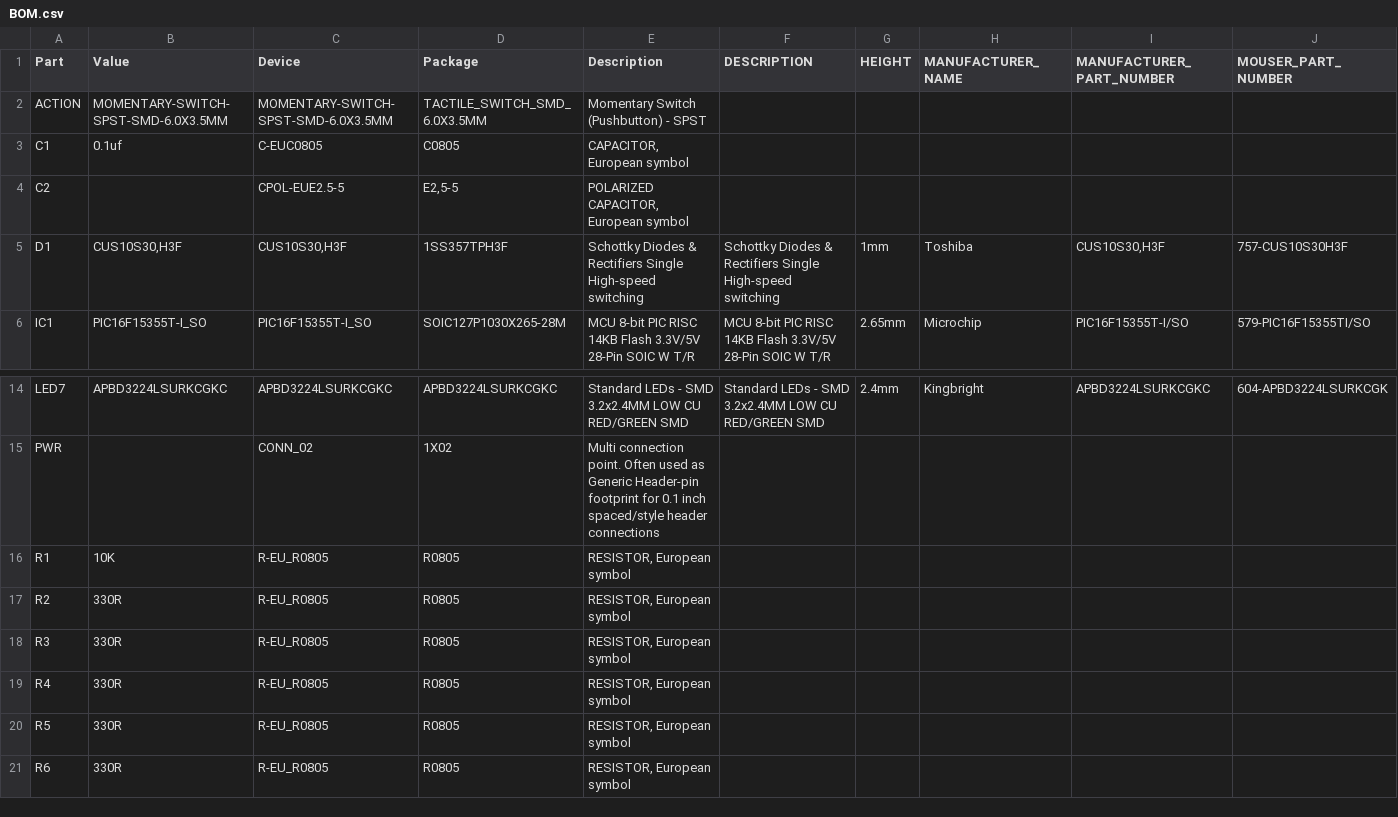
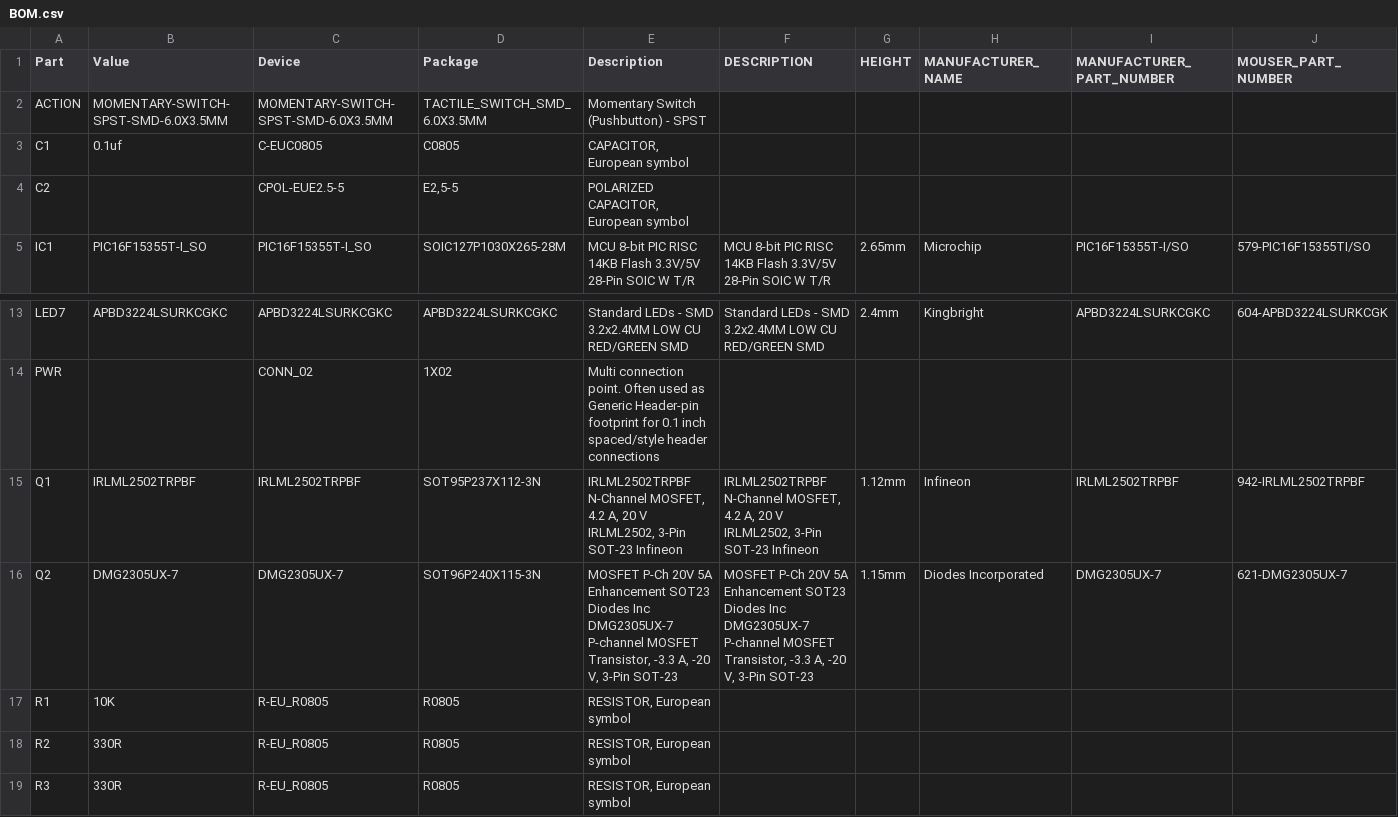
Before and after one commit to amwales-888/pomodoro, a CSV file: Hardware/pomodoro-pic16f15355/BOM.csv, drawn as a sheet; only a part is shown, gaps mark what is left out; the shorter side is filled out with more unchanged rows; removed rows and columns are numbered as before the commit, all else as after; rows hold the shown columns only; the diff names each change by its address in the sheet, - before the commit and + after, or states it on an @@ line.

Commit message:
Updated BOM and Added docs for mosfets

```diff
--- a/Hardware/pomodoro-pic16f15355/BOM.csv
+++ b/Hardware/pomodoro-pic16f15355/BOM.csv
-row 5: D1 | CUS10S30,H3F | CUS10S30,H3F | 1SS357TPH3F | Schottky Diodes & Rectifiers Single High-speed switching | Schottky Diodes & Rectifiers Single High-speed switching | 1mm | Toshiba | CUS10S30,H3F | 757-CUS10S30H3F
+row 15: Q1 | IRLML2502TRPBF | IRLML2502TRPBF | SOT95P237X112-3N | IRLML2502TRPBF N-Channel MOSFET, 4.2 A, 20 V IRLML2502, 3-Pin SOT-23 Infineon | IRLML2502TRPBF N-Channel MOSFET, 4.2 A, 20 V IRLML2502, 3-Pin SOT-23 Infineon | 1.12mm | Infineon | IRLML2502TRPBF | 942-IRLML2502TRPBF
+row 16: Q2 | DMG2305UX-7 | DMG2305UX-7 | SOT96P240X115-3N | MOSFET P-Ch 20V 5A Enhancement SOT23 Diodes Inc DMG2305UX-7 P-channel MOSFET Transistor, -3.3 A, -20 V, 3-Pin SOT-23 | MOSFET P-Ch 20V 5A Enhancement SOT23 Diodes Inc DMG2305UX-7 P-channel MOSFET Transistor, -3.3 A, -20 V, 3-Pin SOT-23 | 1.15mm | Diodes Incorporated | DMG2305UX-7 | 621-DMG2305UX-7
```
Also changed, not shown: 4 other files.
